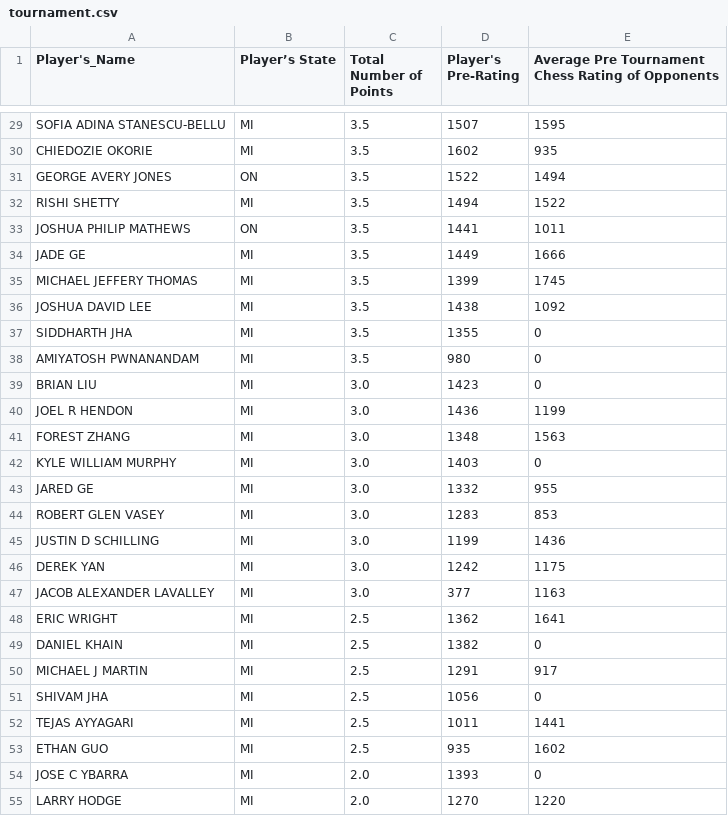
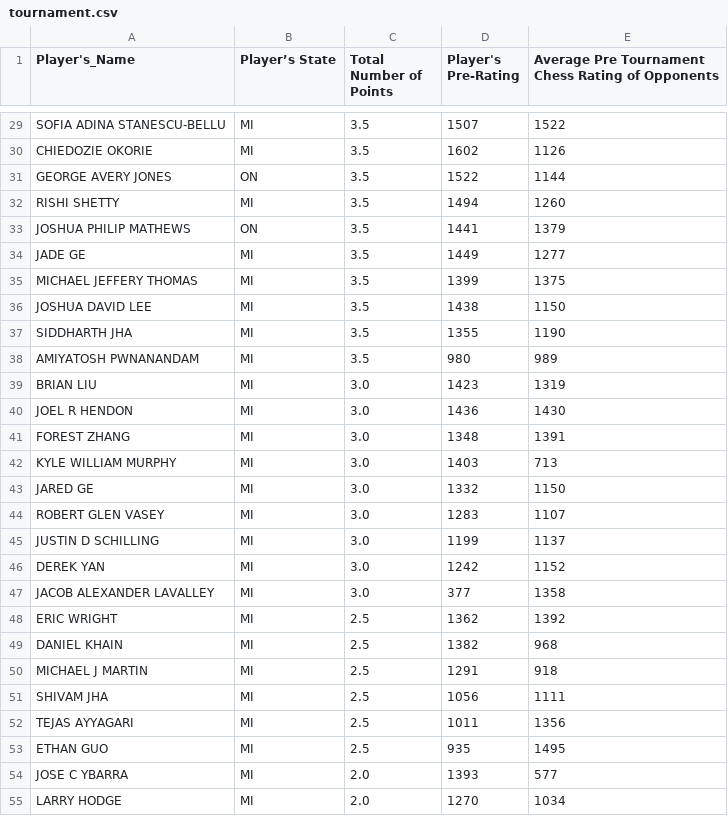
Before and after one commit to dnave/AIM-5001, a CSV file: tournament.csv, drawn as a sheet; only a part is shown, gaps mark what is left out; the diff covers the shown part only; the diff names each change by its address in the sheet, - before the commit and + after, or states it on an @@ line.

```diff
--- a/tournament.csv
+++ b/tournament.csv
-E29: 1595
+E29: 1522
-E30: 935
+E30: 1126
-E31: 1494
+E31: 1144
-E32: 1522
+E32: 1260
-E33: 1011
+E33: 1379
-E34: 1666
+E34: 1277
-E35: 1745
+E35: 1375
-E36: 1092
+E36: 1150
-E37: 0
+E37: 1190
-E38: 0
+E38: 989
-E39: 0
+E39: 1319
-E40: 1199
+E40: 1430
-E41: 1563
+E41: 1391
-E42: 0
+E42: 713
-E43: 955
+E43: 1150
-E44: 853
+E44: 1107
-E45: 1436
+E45: 1137
-E46: 1175
+E46: 1152
-E47: 1163
+E47: 1358
-E48: 1641
+E48: 1392
-E49: 0
+E49: 968
-E50: 917
+E50: 918
-E51: 0
+E51: 1111
-E52: 1441
+E52: 1356
-E53: 1602
+E53: 1495
-E54: 0
+E54: 577
-E55: 1220
+E55: 1034
```
Also changed, not shown: 37 edited cells elsewhere in this file.
